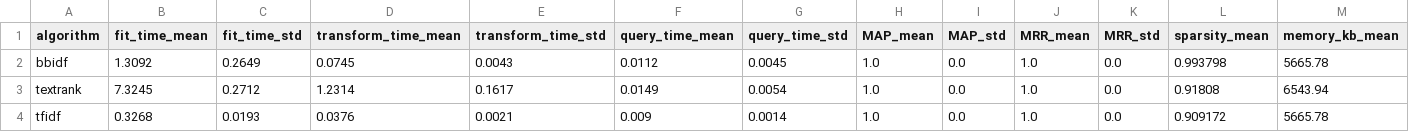
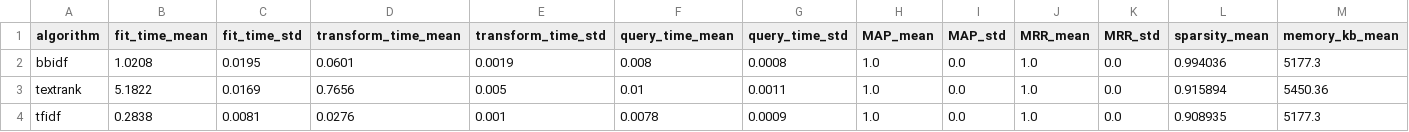
Before and after one commit to ablx-ric/bb-idf, a CSV file: output/benchmark/benchmark_summary.csv, drawn as a sheet.

```diff
--- a/output/benchmark/benchmark_summary.csv
+++ b/output/benchmark/benchmark_summary.csv
@@ -1,4 +1,4 @@
 algorithm,fit_time_mean,fit_time_std,transform_time_mean,transform_time_std,query_time_mean,query_time_std,MAP_mean,MAP_std,MRR_mean,MRR_std,sparsity_mean,memory_kb_mean
-bbidf,1.3092,0.2649,0.0745,0.0043,0.0112,0.0045,1.0,0.0,1.0,0.0,0.993798,5665.78
-textrank,7.3245,0.2712,1.2314,0.1617,0.0149,0.0054,1.0,0.0,1.0,0.0,0.91808,6543.94
-tfidf,0.3268,0.0193,0.0376,0.0021,0.009,0.0014,1.0,0.0,1.0,0.0,0.909172,5665.78
+bbidf,1.0208,0.0195,0.0601,0.0019,0.008,0.0008,1.0,0.0,1.0,0.0,0.994036,5177.3
+textrank,5.1822,0.0169,0.7656,0.005,0.01,0.0011,1.0,0.0,1.0,0.0,0.915894,5450.36
+tfidf,0.2838,0.0081,0.0276,0.001,0.0078,0.0009,1.0,0.0,1.0,0.0,0.908935,5177.3
```
Also changed, not shown: output/benchmark/benchmark_all_runs.csv, output/metrics/bbidf_keywords.csv, 24 other files.
